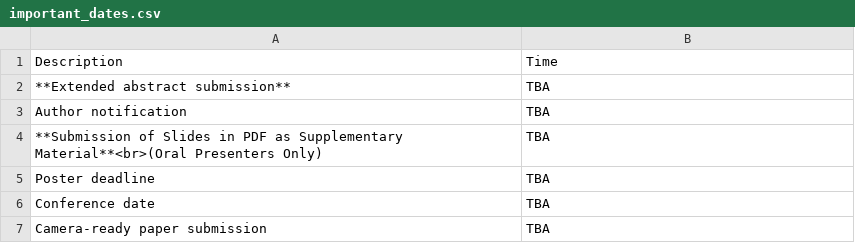
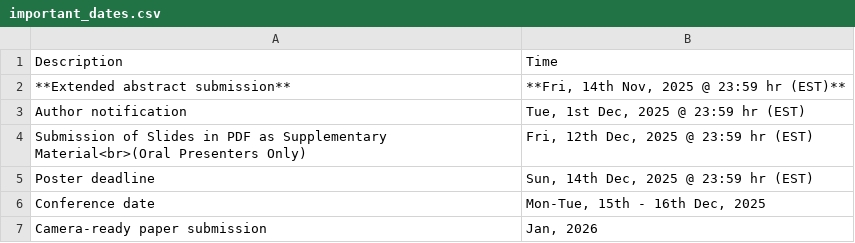
Before and after one commit to uwcvis/cvis2025, a CSV file: _data/important_dates.csv, drawn as a sheet.

```diff
--- a/_data/important_dates.csv
+++ b/_data/important_dates.csv
@@ -1,7 +1,7 @@
 "Description","Time"
-"**Extended abstract submission**","TBA"
-"Author notification","TBA"
-"**Submission of Slides in PDF as Supplementary Material**<br>(Oral Presenters Only)","TBA"
-"Poster deadline","TBA"
-"Conference date","TBA"
-"Camera-ready paper submission","TBA"
+"**Extended abstract submission**","**Fri, 14th Nov, 2025 @ 23:59 hr (EST)**"
+"Author notification","Tue, 1st Dec, 2025 @ 23:59 hr (EST)"
+"Submission of Slides in PDF as Supplementary Material<br>(Oral Presenters Only)","Fri, 12th Dec, 2025 @ 23:59 hr (EST)"
+"Poster deadline","Sun, 14th Dec, 2025 @ 23:59 hr (EST)"
+"Conference date","Mon-Tue, 15th - 16th Dec, 2025"
+"Camera-ready paper submission","Jan, 2026"
```
Also changed, not shown: 9 other files.
